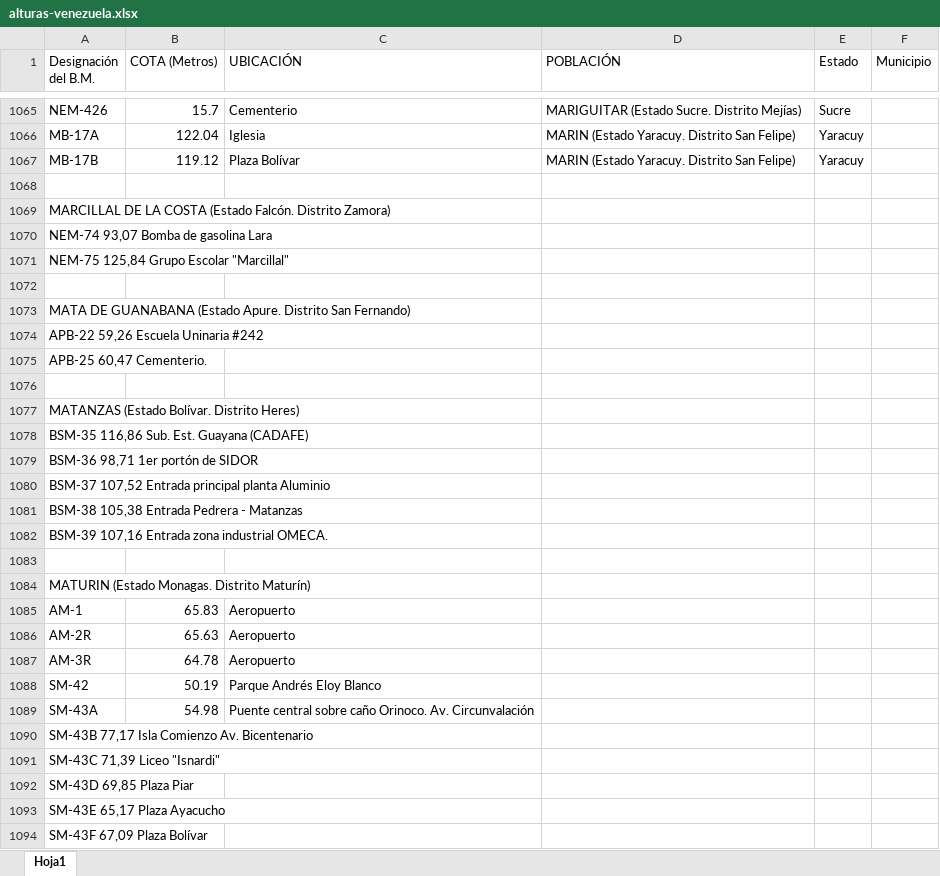
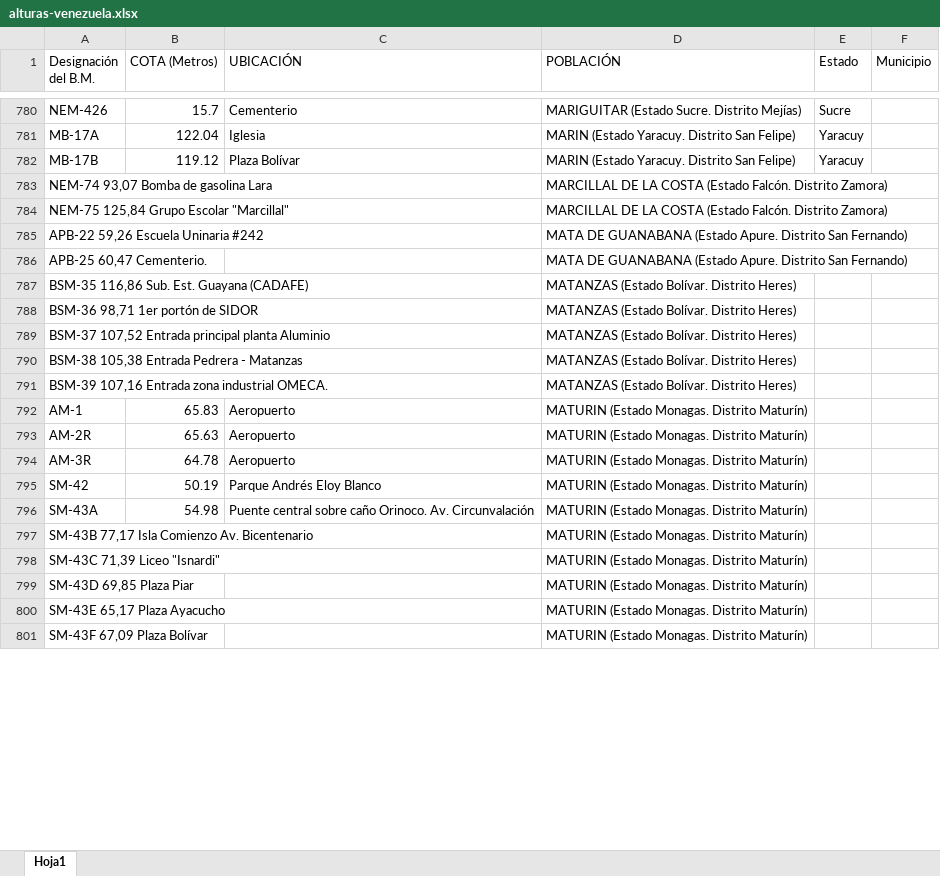
Before and after one commit to geologiaymapas/info-geografica, an Excel workbook: hojas-de-calculo/alturas-venezuela.xlsx, sheet Hoja1, drawn as a sheet; only a part is shown, gaps mark what is left out; values as stored, in another font and other column widths than the file's, no borders; removed rows and columns are numbered as before the commit, all else as after; the diff covers the shown part only; the diff names each change by its address in the sheet, - before the commit and + after, or states it on an @@ line.

Commit message:
Update Alturas Venezuela

```diff
--- a/hojas-de-calculo/alturas-venezuela.xlsx (sheet Hoja1)
+++ b/hojas-de-calculo/alturas-venezuela.xlsx (sheet Hoja1)
-row 1068: (empty)
-row 1069: MARCILLAL DE LA COSTA (Estado Falcón. Distrito Zamora)
-D783:D784 (POBLACIÓN): (empty)
+D783:D784 (POBLACIÓN): MARCILLAL DE LA COSTA (Estado Falcón. Distrito Zamora)
-row 1072: (empty)
-row 1073: MATA DE GUANABANA (Estado Apure. Distrito San Fernando)
-D785:D786 (POBLACIÓN): (empty)
+D785:D786 (POBLACIÓN): MATA DE GUANABANA (Estado Apure. Distrito San Fernando)
-row 1076: (empty)
-row 1077: MATANZAS (Estado Bolívar. Distrito Heres)
-D787:D791 (POBLACIÓN): (empty)
+D787:D791 (POBLACIÓN): MATANZAS (Estado Bolívar. Distrito Heres)
-row 1083: (empty)
-row 1084: MATURIN (Estado Monagas. Distrito Maturín)
-D792:D801 (POBLACIÓN): (empty)
+D792:D801 (POBLACIÓN): MATURIN (Estado Monagas. Distrito Maturín)
```
Also changed, not shown: 34 added rows, 694 removed rows and 1197 edited cells elsewhere in this sheet.
